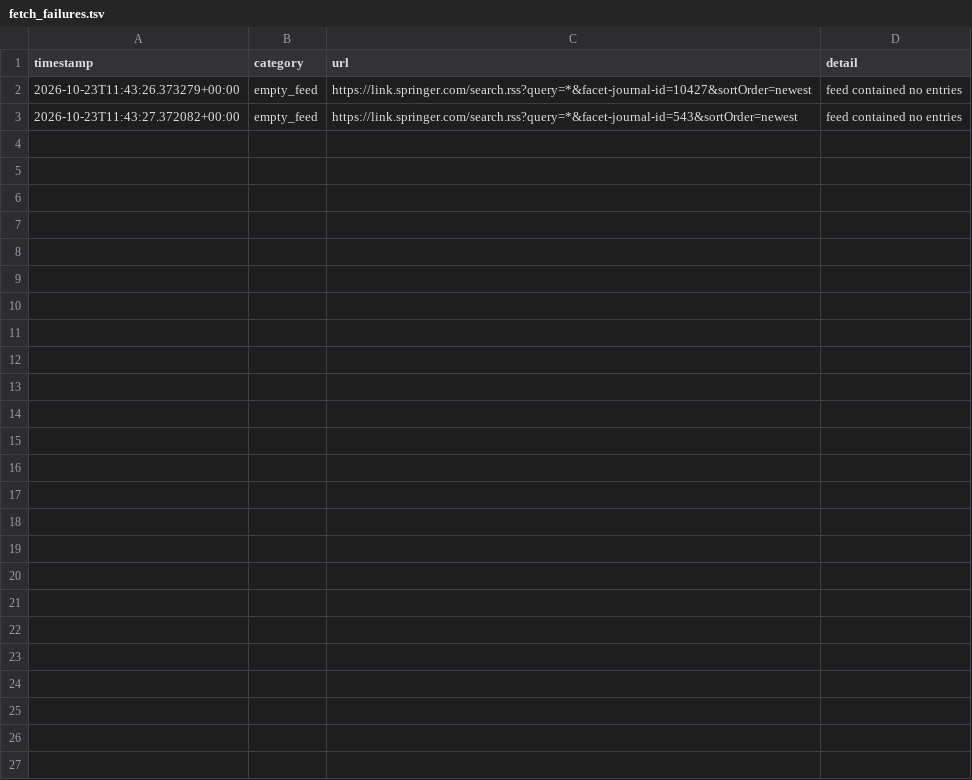
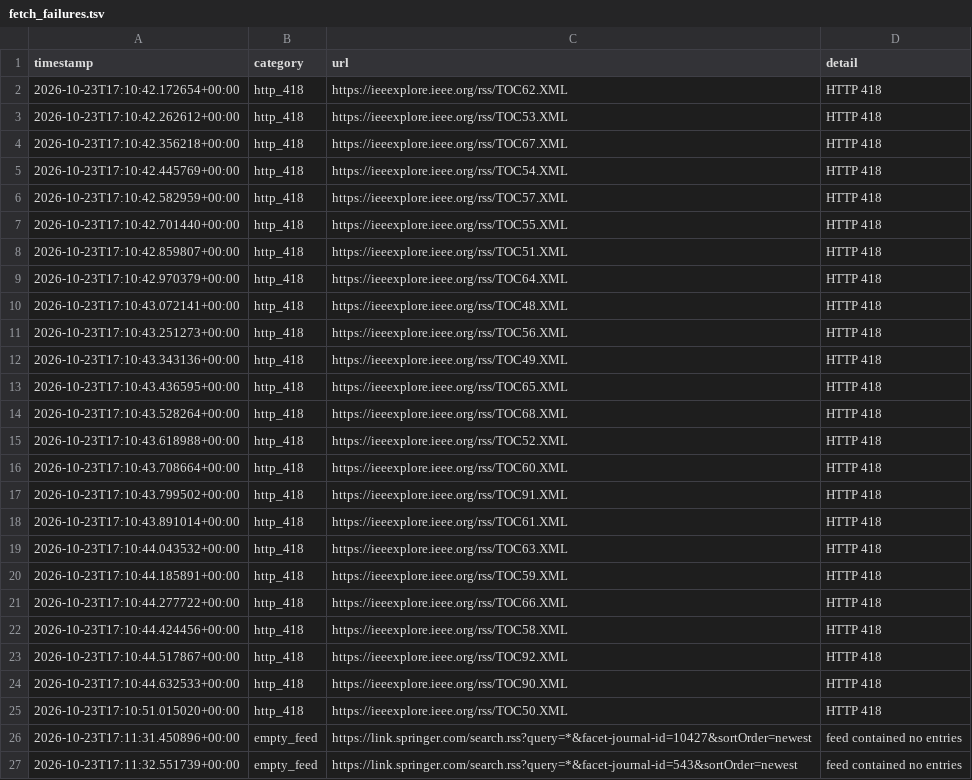
Before and after one commit to Llxyyds666/diamond-paper-feed, a TSV file: fetch_failures.tsv, drawn as a sheet.

```diff
--- a/fetch_failures.tsv
+++ b/fetch_failures.tsv
@@ -1,3 +1,27 @@
 timestamp	category	url	detail
-2026-10-23T11:43:26.373279+00:00	empty_feed	https://link.springer.com/search.rss?query=*&facet-journal-id=10427&sortOrder=newest	feed contained no entries
-2026-10-23T11:43:27.372082+00:00	empty_feed	https://link.springer.com/search.rss?query=*&facet-journal-id=543&sortOrder=newest	feed contained no entries
+2026-10-23T17:10:42.172654+00:00	http_418	https://ieeexplore.ieee.org/rss/TOC62.XML	HTTP 418
+2026-10-23T17:10:42.262612+00:00	http_418	https://ieeexplore.ieee.org/rss/TOC53.XML	HTTP 418
+2026-10-23T17:10:42.356218+00:00	http_418	https://ieeexplore.ieee.org/rss/TOC67.XML	HTTP 418
+2026-10-23T17:10:42.445769+00:00	http_418	https://ieeexplore.ieee.org/rss/TOC54.XML	HTTP 418
+2026-10-23T17:10:42.582959+00:00	http_418	https://ieeexplore.ieee.org/rss/TOC57.XML	HTTP 418
+2026-10-23T17:10:42.701440+00:00	http_418	https://ieeexplore.ieee.org/rss/TOC55.XML	HTTP 418
+2026-10-23T17:10:42.859807+00:00	http_418	https://ieeexplore.ieee.org/rss/TOC51.XML	HTTP 418
+2026-10-23T17:10:42.970379+00:00	http_418	https://ieeexplore.ieee.org/rss/TOC64.XML	HTTP 418
+2026-10-23T17:10:43.072141+00:00	http_418	https://ieeexplore.ieee.org/rss/TOC48.XML	HTTP 418
+2026-10-23T17:10:43.251273+00:00	http_418	https://ieeexplore.ieee.org/rss/TOC56.XML	HTTP 418
+2026-10-23T17:10:43.343136+00:00	http_418	https://ieeexplore.ieee.org/rss/TOC49.XML	HTTP 418
+2026-10-23T17:10:43.436595+00:00	http_418	https://ieeexplore.ieee.org/rss/TOC65.XML	HTTP 418
+2026-10-23T17:10:43.528264+00:00	http_418	https://ieeexplore.ieee.org/rss/TOC68.XML	HTTP 418
+2026-10-23T17:10:43.618988+00:00	http_418	https://ieeexplore.ieee.org/rss/TOC52.XML	HTTP 418
+2026-10-23T17:10:43.708664+00:00	http_418	https://ieeexplore.ieee.org/rss/TOC60.XML	HTTP 418
+2026-10-23T17:10:43.799502+00:00	http_418	https://ieeexplore.ieee.org/rss/TOC91.XML	HTTP 418
+2026-10-23T17:10:43.891014+00:00	http_418	https://ieeexplore.ieee.org/rss/TOC61.XML	HTTP 418
+2026-10-23T17:10:44.043532+00:00	http_418	https://ieeexplore.ieee.org/rss/TOC63.XML	HTTP 418
+2026-10-23T17:10:44.185891+00:00	http_418	https://ieeexplore.ieee.org/rss/TOC59.XML	HTTP 418
+2026-10-23T17:10:44.277722+00:00	http_418	https://ieeexplore.ieee.org/rss/TOC66.XML	HTTP 418
+2026-10-23T17:10:44.424456+00:00	http_418	https://ieeexplore.ieee.org/rss/TOC58.XML	HTTP 418
+2026-10-23T17:10:44.517867+00:00	http_418	https://ieeexplore.ieee.org/rss/TOC92.XML	HTTP 418
+2026-10-23T17:10:44.632533+00:00	http_418	https://ieeexplore.ieee.org/rss/TOC90.XML	HTTP 418
+2026-10-23T17:10:51.015020+00:00	http_418	https://ieeexplore.ieee.org/rss/TOC50.XML	HTTP 418
+2026-10-23T17:11:31.450896+00:00	empty_feed	https://link.springer.com/search.rss?query=*&facet-journal-id=10427&sortOrder=newest	feed contained no entries
+2026-10-23T17:11:32.551739+00:00	empty_feed	https://link.springer.com/search.rss?query=*&facet-journal-id=543&sortOrder=newest	feed contained no entries
```
Also changed, not shown: 2 other files.
